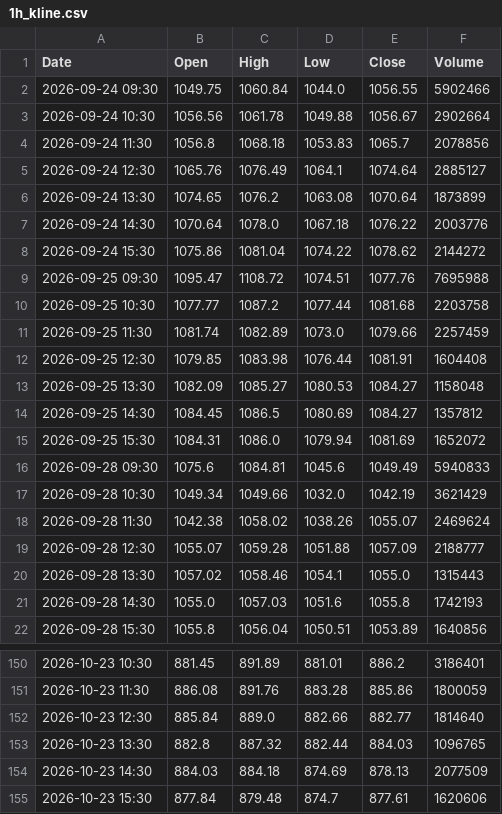
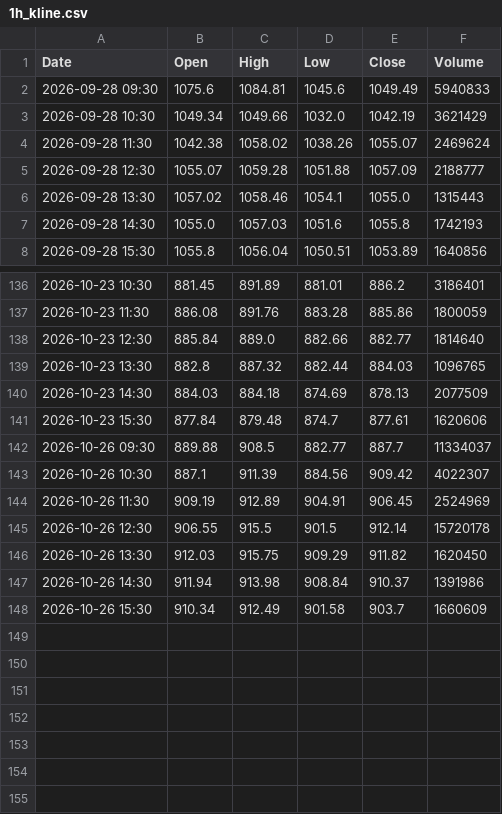
Before and after one commit to anonymousKo/market-fetcher, a CSV file: kline_data/MU/1h_kline.csv, drawn as a sheet; only a part is shown, gaps mark what is left out.

```diff
--- a/kline_data/MU/1h_kline.csv
+++ b/kline_data/MU/1h_kline.csv
@@ -1,16 +1,2 @@
 Date,Open,High,Low,Close,Volume
-2026-09-24 09:30,1049.75,1060.84,1044.0,1056.55,5902466
-2026-09-24 10:30,1056.56,1061.78,1049.88,1056.67,2902664
-2026-09-24 11:30,1056.8,1068.18,1053.83,1065.7,2078856
-2026-09-24 12:30,1065.76,1076.49,1064.1,1074.64,2885127
-2026-09-24 13:30,1074.65,1076.2,1063.08,1070.64,1873899
-2026-09-24 14:30,1070.64,1078.0,1067.18,1076.22,2003776
-2026-09-24 15:30,1075.86,1081.04,1074.22,1078.62,2144272
-2026-09-25 09:30,1095.47,1108.72,1074.51,1077.76,7695988
-2026-09-25 10:30,1077.77,1087.2,1077.44,1081.68,2203758
-2026-09-25 11:30,1081.74,1082.89,1073.0,1079.66,2257459
-2026-09-25 12:30,1079.85,1083.98,1076.44,1081.91,1604408
-2026-09-25 13:30,1082.09,1085.27,1080.53,1084.27,1158048
-2026-09-25 14:30,1084.45,1086.5,1080.69,1084.27,1357812
-2026-09-25 15:30,1084.31,1086.0,1079.94,1081.69,1652072
 2026-09-28 09:30,1075.6,1084.81,1045.6,1049.49,5940833
@@ -155 +141,8 @@ Date,Open,High,Low,Close,Volume
 2026-10-23 15:30,877.84,879.48,874.7,877.61,1620606
+2026-10-26 09:30,889.88,908.5,882.77,887.7,11334037
+2026-10-26 10:30,887.1,911.39,884.56,909.42,4022307
+2026-10-26 11:30,909.19,912.89,904.91,906.45,2524969
+2026-10-26 12:30,906.55,915.5,901.5,912.14,15720178
+2026-10-26 13:30,912.03,915.75,909.29,911.82,1620450
+2026-10-26 14:30,911.94,913.98,908.84,910.37,1391986
+2026-10-26 15:30,910.34,912.49,901.58,903.7,1660609
```
Also changed, not shown: kline_data/CRM/1h_kline.csv, kline_data/MSFT/1h_kline.csv, 9 other files.
